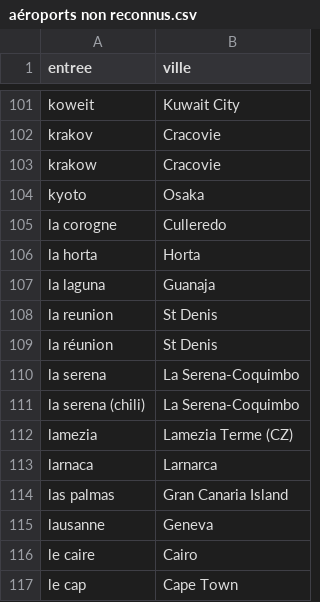
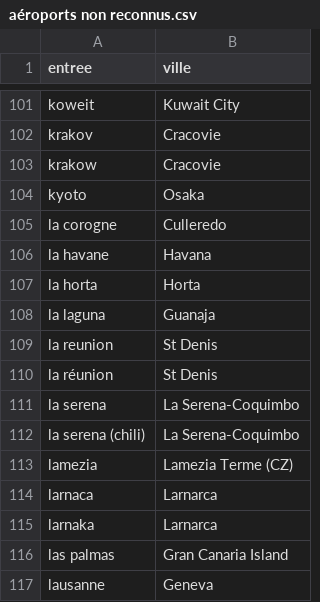
Before and after one commit to JeromeGr/changement-climatique-et-recherche, a CSV file: Aéroports/aéroports non reconnus.csv, drawn as a sheet; only a part is shown, gaps mark what is left out; the shorter side is filled out with more unchanged rows.

```diff
--- a/Aéroports/aéroports non reconnus.csv
+++ b/Aéroports/aéroports non reconnus.csv
@@ -105,2 +105,3 @@
 "la corogne","Culleredo"
+"la havane","Havana"
 "la horta","Horta"
@@ -113,2 +114,3 @@
 "larnaca","Larnarca"
+"larnaka","Larnarca"
 "las palmas","Gran Canaria Island"
```
Also changed, not shown: 3 other files.
